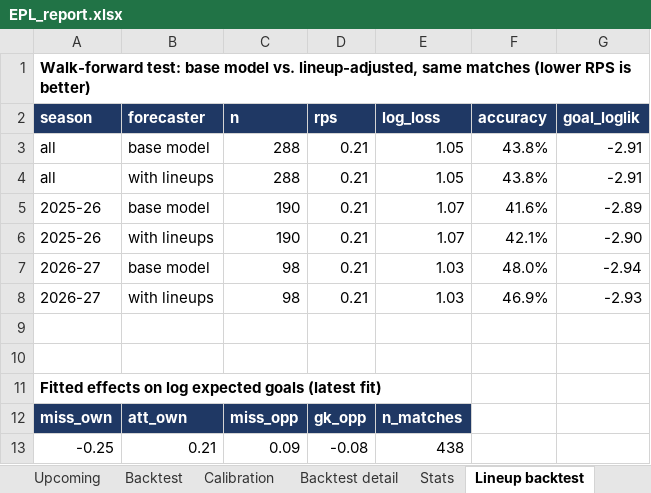
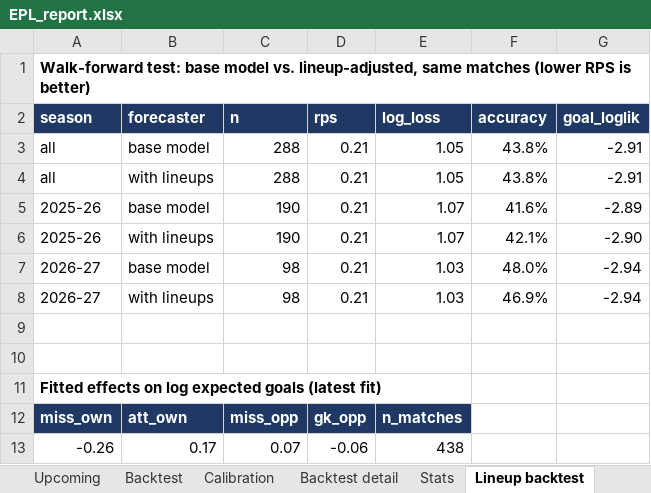
Before and after one commit to BernardFr/Football_Predictions, an Excel workbook: reports/EPL_report.xlsx, sheet Lineup backtest, drawn as a sheet; values as stored, in another font and other column widths than the file's, no borders; removed rows and columns are numbered as before the commit, all else as after; the diff names each change by its address in the sheet, - before the commit and + after, or states it on an @@ line.

```diff
--- a/reports/EPL_report.xlsx (sheet Lineup backtest)
+++ b/reports/EPL_report.xlsx (sheet Lineup backtest)
-G8 (goal_loglik): -2.93
+G8 (goal_loglik): -2.94
-row 13: -0.25 | 0.21 | 0.09 | -0.08 | 438
+row 13: -0.26 | 0.17 | 0.07 | -0.06 | 438
```
Also changed, not shown: sheet Player impact, sheet Live track record, 11 other files.
